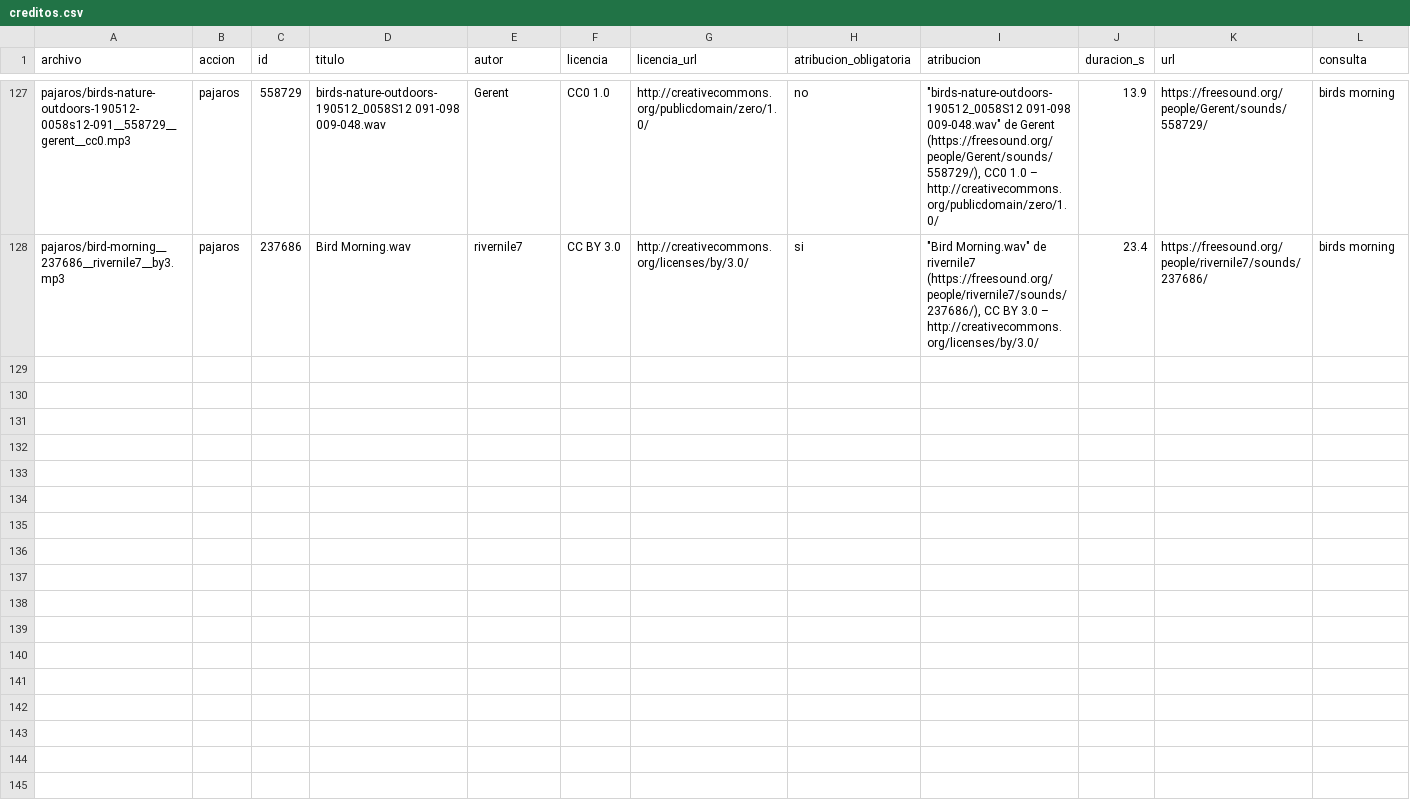
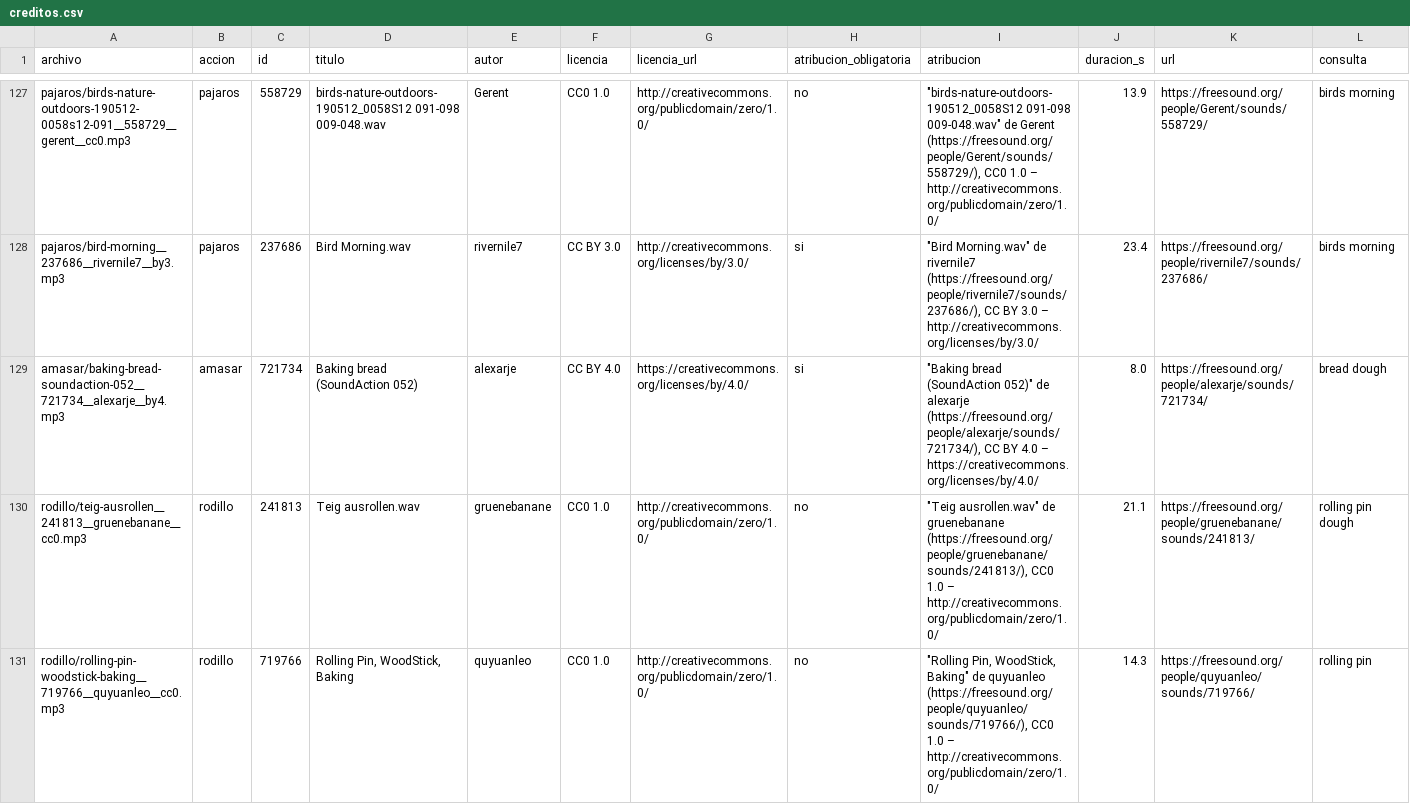
Before and after one commit to BrendaAguero/Prep-Course, a CSV file: sounds/creditos.csv, drawn as a sheet; only a part is shown, gaps mark what is left out; the diff covers the shown part only.

```diff
--- a/sounds/creditos.csv
+++ b/sounds/creditos.csv
@@ -128 +128,4 @@ pajaros/birds-nature-outdoors-190512-0058s12-091__558729__gerent__cc0.mp3,pajaro
 pajaros/bird-morning__237686__rivernile7__by3.mp3,pajaros,237686,Bird Morning.wav,rivernile7,CC BY 3.0,http://creativecommons.org/licenses/by/3.0/,si,"""Bird Morning.wav"" de rivernile7 (https://freesound.org/people/rivernile7/sounds/237686/), CC BY 3.0 – http://creativecommons.org/licenses/by/3.0/",23.4,https://freesound.org/people/rivernile7/sounds/237686/,birds morning
+amasar/baking-bread-soundaction-052__721734__alexarje__by4.mp3,amasar,721734,Baking bread (SoundAction 052),alexarje,CC BY 4.0,https://creativecommons.org/licenses/by/4.0/,si,"""Baking bread (SoundAction 052)"" de alexarje (https://freesound.org/people/alexarje/sounds/721734/), CC BY 4.0 – https://creativecommons.org/licenses/by/4.0/",8.0,https://freesound.org/people/alexarje/sounds/721734/,bread dough
+rodillo/teig-ausrollen__241813__gruenebanane__cc0.mp3,rodillo,241813,Teig ausrollen.wav,gruenebanane,CC0 1.0,http://creativecommons.org/publicdomain/zero/1.0/,no,"""Teig ausrollen.wav"" de gruenebanane (https://freesound.org/people/gruenebanane/sounds/241813/), CC0 1.0 – http://creativecommons.org/publicdomain/zero/1.0/",21.1,https://freesound.org/people/gruenebanane/sounds/241813/,rolling pin dough
+rodillo/rolling-pin-woodstick-baking__719766__quyuanleo__cc0.mp3,rodillo,719766,"Rolling Pin, WoodStick, Baking",quyuanleo,CC0 1.0,http://creativecommons.org/publicdomain/zero/1.0/,no,"""Rolling Pin, WoodStick, Baking"" de quyuanleo (https://freesound.org/people/quyuanleo/sounds/719766/), CC0 1.0 – http://creativecommons.org/publicdomain/zero/1.0/",14.3,https://freesound.org/people/quyuanleo/sounds/719766/,rolling pin
```
Also changed, not shown: 9 added rows elsewhere in this file, 15 other files.
